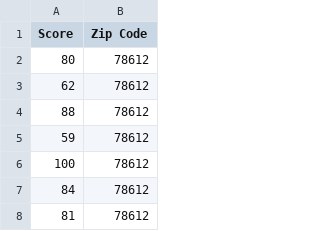
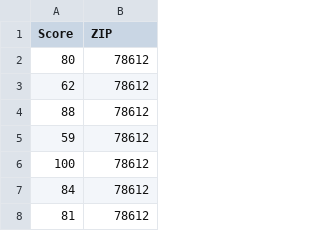
Before and after one commit to RuochenLiu/Apt-Hunting-Shiny-app, a CSV file: data/City Raw/Austin/Restaurant.csv, drawn as a sheet; only a part is shown.

```diff
--- a/data/City Raw/Austin/Restaurant.csv
+++ b/data/City Raw/Austin/Restaurant.csv
@@ -1,2 +1,2 @@
-Score,Zip Code
+Score,ZIP
 80,78612
```
Also changed, not shown: data/City Raw/Austin/Health.csv, data/City Raw/Austin/Library.csv, 57 other files.
